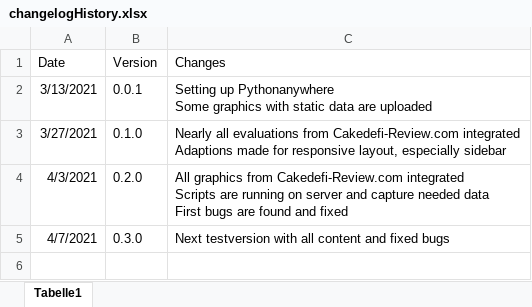
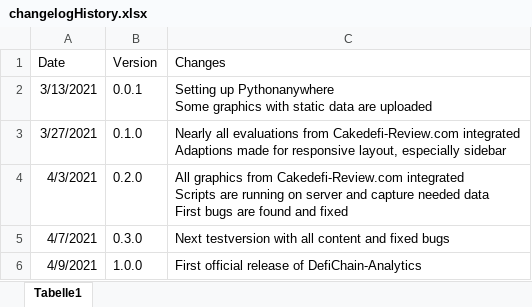
Before and after one commit to DeFi-Analytics/DeFi-Analytics, an Excel workbook: data/changelogHistory.xlsx, sheet Tabelle1, drawn as a sheet; values as stored, in another font and other column widths than the file's, no borders; the diff names each change by its address in the sheet, - before the commit and + after, or states it on an @@ line.

Commit message:
changelog for 1st official version

```diff
--- a/data/changelogHistory.xlsx (sheet Tabelle1)
+++ b/data/changelogHistory.xlsx (sheet Tabelle1)
+row 6: 4/9/2021 | 1.0.0 | First official release of DefiChain-Analytics
```
